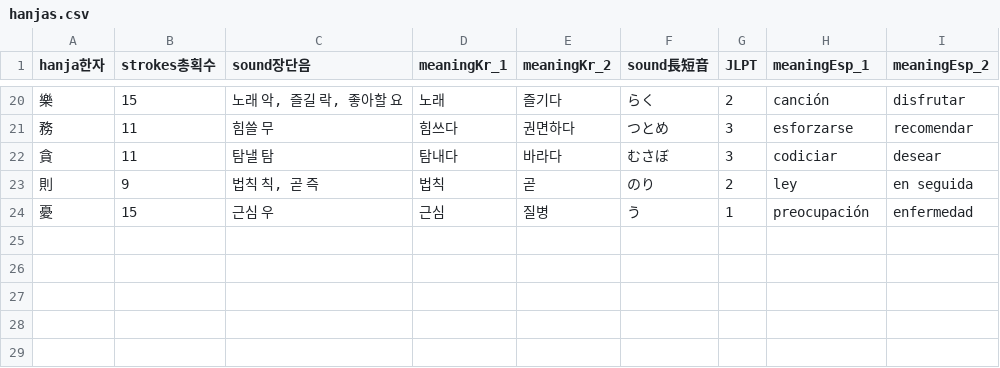
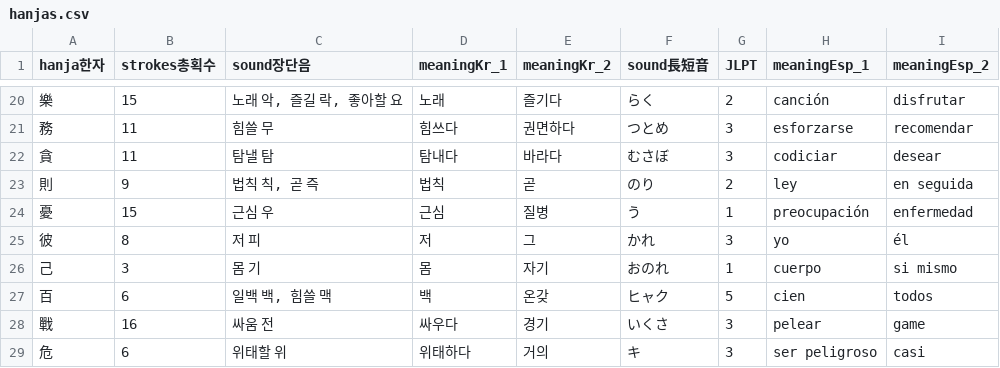
Before and after one commit to JASorianoHernandez/koreanLanguage, a CSV file: hanjas.csv, drawn as a sheet; only a part is shown, gaps mark what is left out; the diff names each change by its address in the sheet, - before the commit and + after, or states it on an @@ line.

Commit message:
Update hanjas.csv
知彼知己면 百戰危不니라

```diff
--- a/hanjas.csv
+++ b/hanjas.csv
+row 25: 彼 | 8 | 저 피 | 저 | 그 | かれ | 3 | yo | él
+row 26: 己 | 3 | 몸 기 | 몸 | 자기 | おのれ | 1 | cuerpo | si mismo
+row 27: 百 | 6 | 일백 백, 힘쓸 맥 | 백 | 온갖 | ヒャク | 5 | cien | todos
+row 28: 戰 | 16 | 싸움 전 | 싸우다 | 경기 | いくさ | 3 | pelear | game
+row 29: 危 | 6 | 위태할 위 | 위태하다 | 거의 | キ | 3 | ser peligroso | casi
```
